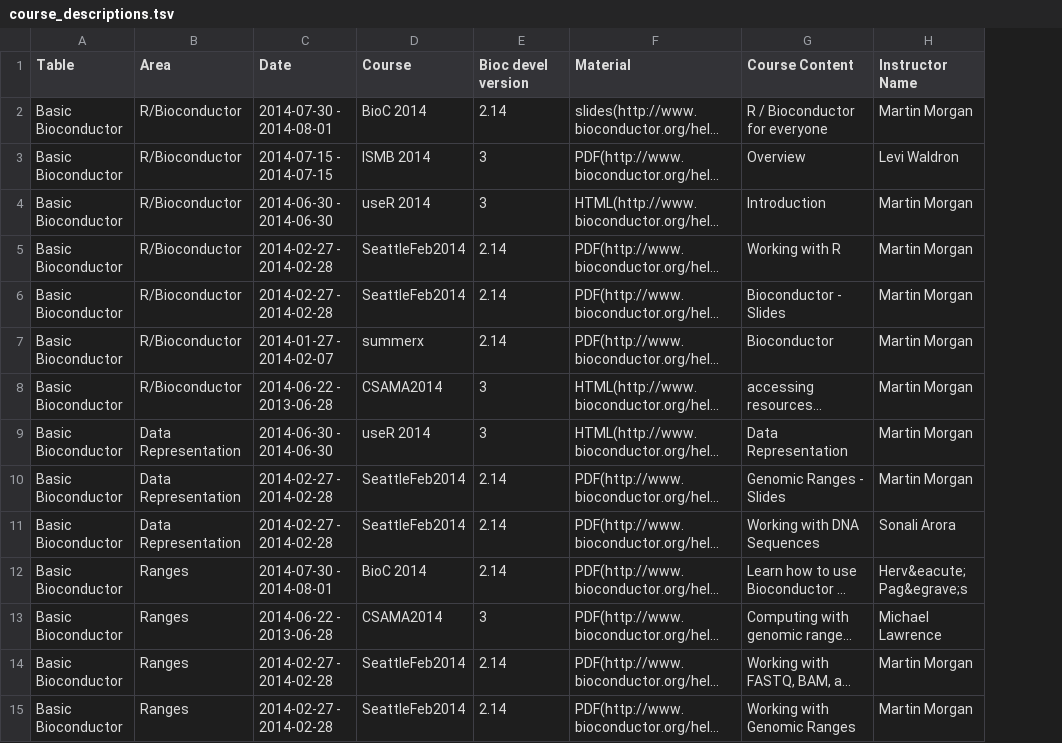
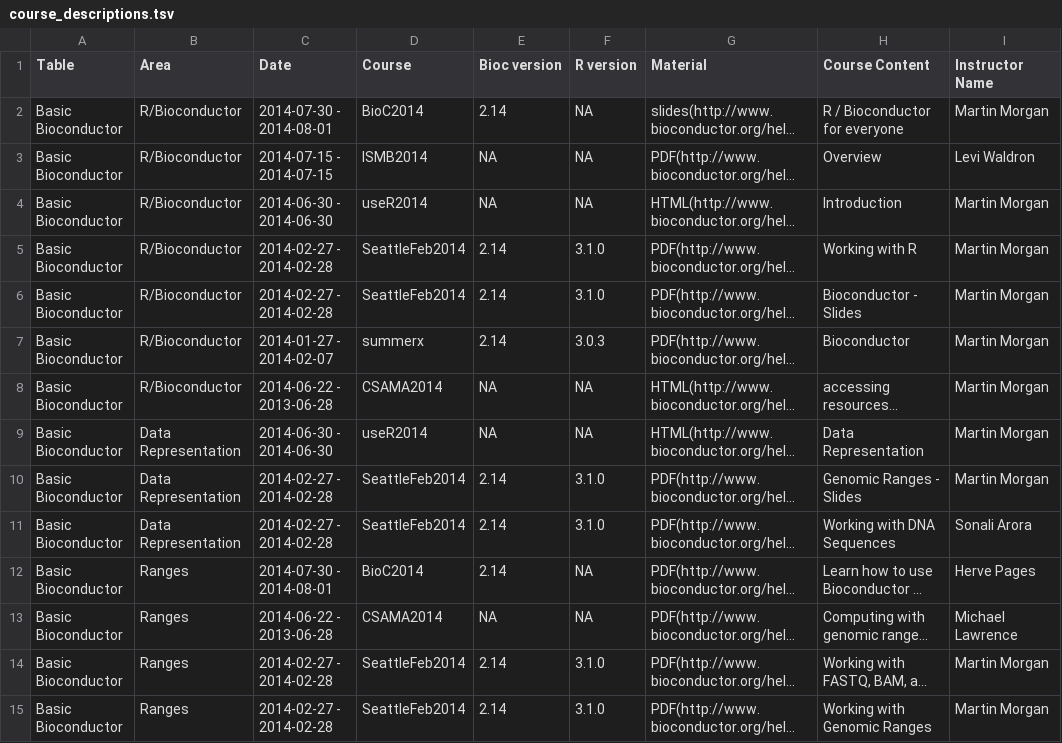
Before and after one commit to lgatto/bioconductor.org, a TSV file: etc/course_descriptions.tsv, drawn as a sheet; only a part is shown; long unchanged cells end in …; addresses are those after the commit; the diff covers the shown part only; the diff names each change by its address in the sheet, - before the commit and + after, or states it on an @@ line.

```diff
--- a/etc/course_descriptions.tsv
+++ b/etc/course_descriptions.tsv
+column F (R version), rows 2-15: NA | NA | NA | 3.1.0 | 3.1.0 | 3.0.3 | NA | NA | 3.1.0 | 3.1.0 | NA | NA | 3.1.0 | 3.1.0
-E1: Bioc devel version
+E1: Bioc version
-D2 (Course): BioC 2014
+D2 (Course): BioC2014
-D3 (Course): ISMB 2014
+D3 (Course): ISMB2014
-E3:E4 (Bioc version): 3
+E3:E4 (Bioc version): NA
-D4 (Course): useR 2014
+D4 (Course): useR2014
-E8:E9 (Bioc version): 3
+E8:E9 (Bioc version): NA
-D9 (Course): useR 2014
+D9 (Course): useR2014
-D12 (Course): BioC 2014
+D12 (Course): BioC2014
-I12 (Instructor Name): Herv&eacute; Pag&egrave;s
+I12 (Instructor Name): Herve Pages
-E13 (Bioc version): 3
+E13 (Bioc version): NA
```
Also changed, not shown: 46 edited cells elsewhere in this file.
